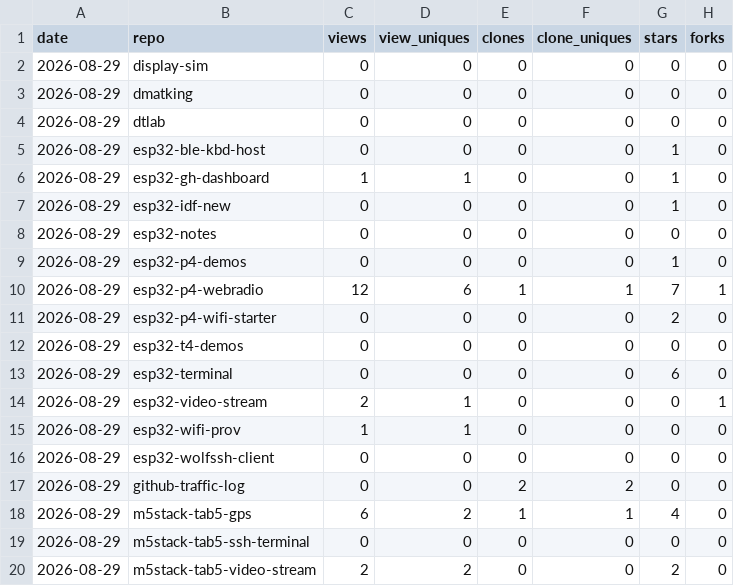
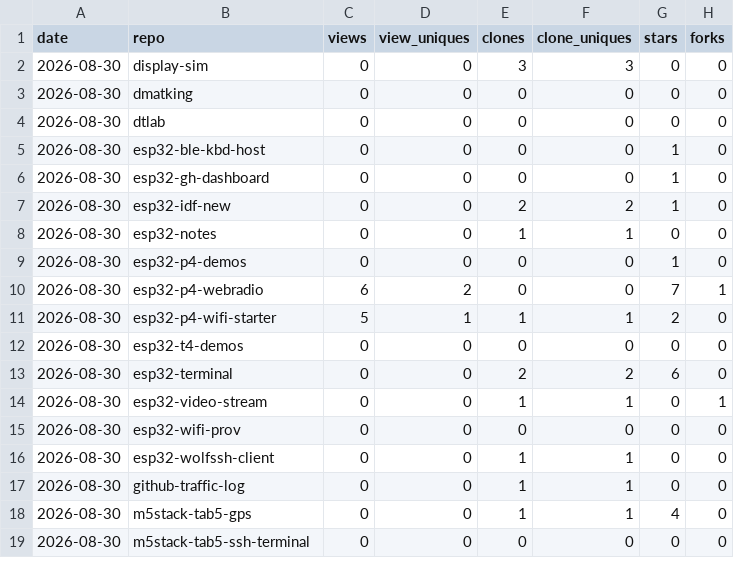
Before and after one commit to dmatking/github-traffic-log, a CSV file: latest.csv, drawn as a sheet; only a part is shown; the shorter side is filled out with more unchanged rows; the diff covers the shown part only.

```diff
--- a/latest.csv
+++ b/latest.csv
@@ -1,20 +1,18 @@
 date,repo,views,view_uniques,clones,clone_uniques,stars,forks
-2026-08-29,display-sim,0,0,0,0,0,0
-2026-08-29,dmatking,0,0,0,0,0,0
-2026-08-29,dtlab,0,0,0,0,0,0
-2026-08-29,esp32-ble-kbd-host,0,0,0,0,1,0
-2026-08-29,esp32-gh-dashboard,1,1,0,0,1,0
-2026-08-29,esp32-idf-new,0,0,0,0,1,0
-2026-08-29,esp32-notes,0,0,0,0,0,0
-2026-08-29,esp32-p4-demos,0,0,0,0,1,0
-2026-08-29,esp32-p4-webradio,12,6,1,1,7,1
-2026-08-29,esp32-p4-wifi-starter,0,0,0,0,2,0
-2026-08-29,esp32-t4-demos,0,0,0,0,0,0
-2026-08-29,esp32-terminal,0,0,0,0,6,0
-2026-08-29,esp32-video-stream,2,1,0,0,0,1
-2026-08-29,esp32-wifi-prov,1,1,0,0,0,0
-2026-08-29,esp32-wolfssh-client,0,0,0,0,0,0
-2026-08-29,github-traffic-log,0,0,2,2,0,0
-2026-08-29,m5stack-tab5-gps,6,2,1,1,4,0
-2026-08-29,m5stack-tab5-ssh-terminal,0,0,0,0,0,0
-2026-08-29,m5stack-tab5-video-stream,2,2,0,0,2,0
+2026-08-30,display-sim,0,0,3,3,0,0
+2026-08-30,dmatking,0,0,0,0,0,0
+2026-08-30,dtlab,0,0,0,0,0,0
+2026-08-30,esp32-ble-kbd-host,0,0,0,0,1,0
+2026-08-30,esp32-gh-dashboard,0,0,0,0,1,0
+2026-08-30,esp32-idf-new,0,0,2,2,1,0
+2026-08-30,esp32-notes,0,0,1,1,0,0
+2026-08-30,esp32-p4-demos,0,0,0,0,1,0
+2026-08-30,esp32-p4-webradio,6,2,0,0,7,1
+2026-08-30,esp32-p4-wifi-starter,5,1,1,1,2,0
+2026-08-30,esp32-t4-demos,0,0,0,0,0,0
+2026-08-30,esp32-terminal,0,0,2,2,6,0
+2026-08-30,esp32-video-stream,0,0,1,1,0,1
+2026-08-30,esp32-wifi-prov,0,0,0,0,0,0
+2026-08-30,esp32-wolfssh-client,0,0,1,1,0,0
+2026-08-30,github-traffic-log,0,0,1,1,0,0
+2026-08-30,m5stack-tab5-gps,0,0,1,1,4,0
```
Also changed, not shown: 3 added rows and 1 removed row elsewhere in this file, totals.csv, traffic.csv.
